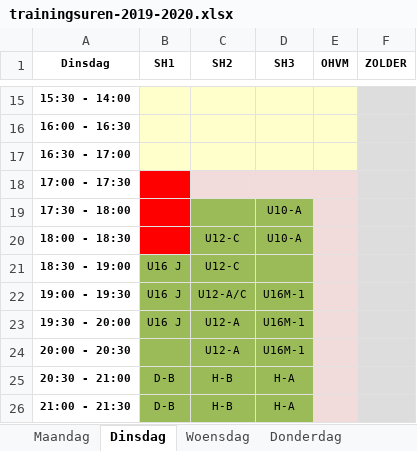
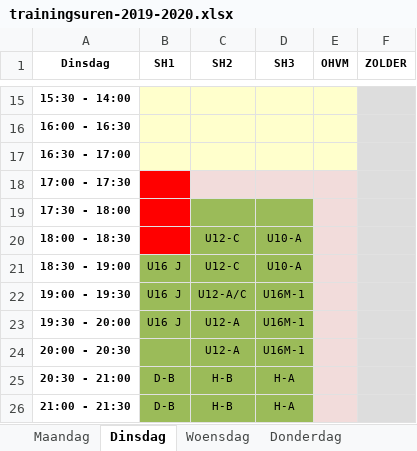
Before and after one commit to BasketLummen/Website, an Excel workbook: _content/training/2019/trainingsuren-2019-2020.xlsx, sheet Dinsdag, drawn as a sheet; only a part is shown, gaps mark what is left out; values as stored, in another font and other column widths than the file's, no borders; table styles not drawn; the diff names each change by its address in the sheet, - before the commit and + after, or states it on an @@ line.

Commit message:
training calender

```diff
--- a/_content/training/2019/trainingsuren-2019-2020.xlsx (sheet Dinsdag)
+++ b/_content/training/2019/trainingsuren-2019-2020.xlsx (sheet Dinsdag)
-D19 (SH3): U10-A
+D19 (SH3): (empty)
-D21 (SH3): (empty)
+D21 (SH3): U10-A
```
